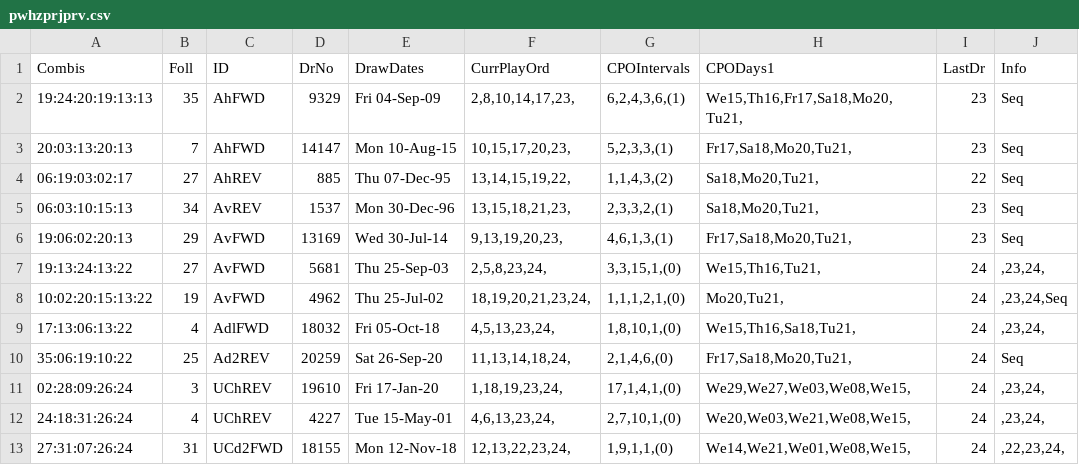
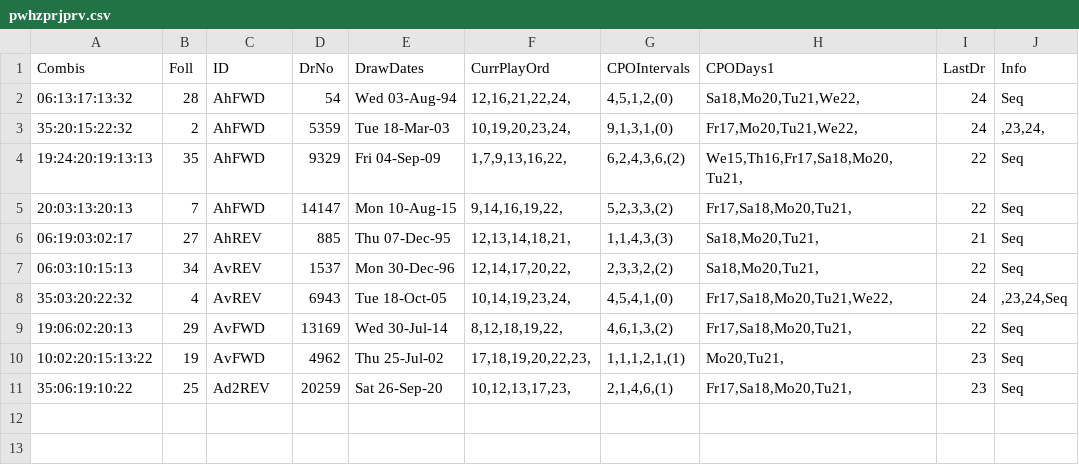
Before and after one commit to csnlcbtt/wix, a CSV file: csv/pwhzprjprv.csv, drawn as a sheet.

```diff
--- a/csv/pwhzprjprv.csv
+++ b/csv/pwhzprjprv.csv
@@ -1,13 +1,11 @@
 "Combis","Foll","ID","DrNo","DrawDates","CurrPlayOrd","CPOIntervals","CPODays1","LastDr","Info"
-"19:24:20:19:13:13",35,"AhFWD",9329,"Fri 04-Sep-09","2,8,10,14,17,23,","6,2,4,3,6,(1)","We15,Th16,Fr17,Sa18,Mo20,Tu21,",23,"Seq"
-"20:03:13:20:13",7,"AhFWD",14147,"Mon 10-Aug-15","10,15,17,20,23,","5,2,3,3,(1)","Fr17,Sa18,Mo20,Tu21,",23,"Seq"
-"06:19:03:02:17",27,"AhREV",885,"Thu 07-Dec-95","13,14,15,19,22,","1,1,4,3,(2)","Sa18,Mo20,Tu21,",22,"Seq"
-"06:03:10:15:13",34,"AvREV",1537,"Mon 30-Dec-96","13,15,18,21,23,","2,3,3,2,(1)","Sa18,Mo20,Tu21,",23,"Seq"
-"19:06:02:20:13",29,"AvFWD",13169,"Wed 30-Jul-14","9,13,19,20,23,","4,6,1,3,(1)","Fr17,Sa18,Mo20,Tu21,",23,"Seq"
-"19:13:24:13:22",27,"AvFWD",5681,"Thu 25-Sep-03","2,5,8,23,24,","3,3,15,1,(0)","We15,Th16,Tu21,",24,",23,24,"
-"10:02:20:15:13:22",19,"AvFWD",4962,"Thu 25-Jul-02","18,19,20,21,23,24,","1,1,1,2,1,(0)","Mo20,Tu21,",24,",23,24,Seq"
-"17:13:06:13:22",4,"AdlFWD",18032,"Fri 05-Oct-18","4,5,13,23,24,","1,8,10,1,(0)","We15,Th16,Sa18,Tu21,",24,",23,24,"
-"35:06:19:10:22",25,"Ad2REV",20259,"Sat 26-Sep-20","11,13,14,18,24,","2,1,4,6,(0)","Fr17,Sa18,Mo20,Tu21,",24,"Seq"
-"02:28:09:26:24",3,"UChREV",19610,"Fri 17-Jan-20","1,18,19,23,24,","17,1,4,1,(0)","We29,We27,We03,We08,We15,",24,",23,24,"
-"24:18:31:26:24",4,"UChREV",4227,"Tue 15-May-01","4,6,13,23,24,","2,7,10,1,(0)","We20,We03,We21,We08,We15,",24,",23,24,"
-"27:31:07:26:24",31,"UCd2FWD",18155,"Mon 12-Nov-18","12,13,22,23,24,","1,9,1,1,(0)","We14,We21,We01,We08,We15,",24,",22,23,24,"
+"06:13:17:13:32",28,"AhFWD",54,"Wed 03-Aug-94","12,16,21,22,24,","4,5,1,2,(0)","Sa18,Mo20,Tu21,We22,",24,"Seq"
+"35:20:15:22:32",2,"AhFWD",5359,"Tue 18-Mar-03","10,19,20,23,24,","9,1,3,1,(0)","Fr17,Mo20,Tu21,We22,",24,",23,24,"
+"19:24:20:19:13:13",35,"AhFWD",9329,"Fri 04-Sep-09","1,7,9,13,16,22,","6,2,4,3,6,(2)","We15,Th16,Fr17,Sa18,Mo20,Tu21,",22,"Seq"
+"20:03:13:20:13",7,"AhFWD",14147,"Mon 10-Aug-15","9,14,16,19,22,","5,2,3,3,(2)","Fr17,Sa18,Mo20,Tu21,",22,"Seq"
+"06:19:03:02:17",27,"AhREV",885,"Thu 07-Dec-95","12,13,14,18,21,","1,1,4,3,(3)","Sa18,Mo20,Tu21,",21,"Seq"
+"06:03:10:15:13",34,"AvREV",1537,"Mon 30-Dec-96","12,14,17,20,22,","2,3,3,2,(2)","Sa18,Mo20,Tu21,",22,"Seq"
+"35:03:20:22:32",4,"AvREV",6943,"Tue 18-Oct-05","10,14,19,23,24,","4,5,4,1,(0)","Fr17,Sa18,Mo20,Tu21,We22,",24,",23,24,Seq"
+"19:06:02:20:13",29,"AvFWD",13169,"Wed 30-Jul-14","8,12,18,19,22,","4,6,1,3,(2)","Fr17,Sa18,Mo20,Tu21,",22,"Seq"
+"10:02:20:15:13:22",19,"AvFWD",4962,"Thu 25-Jul-02","17,18,19,20,22,23,","1,1,1,2,1,(1)","Mo20,Tu21,",23,"Seq"
+"35:06:19:10:22",25,"Ad2REV",20259,"Sat 26-Sep-20","10,12,13,17,23,","2,1,4,6,(1)","Fr17,Sa18,Mo20,Tu21,",23,"Seq"
```
Also changed, not shown: csv/pwhzprjcur.csv, csv/pwhzprjlin.csv, 11 other files.
